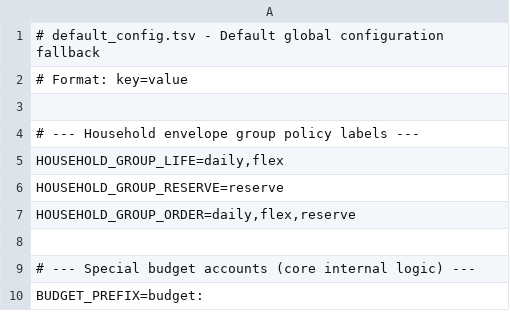
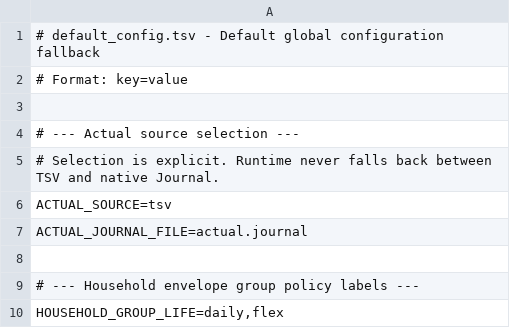
Before and after one commit to shumoku88-bit/bqn-ledger, a TSV file: config/default_config.tsv, drawn as a sheet; only a part is shown; the shorter side is filled out with more unchanged rows.

Commit message:
feat: cut over production actuals to native Journal (#334)

```diff
--- a/config/default_config.tsv
+++ b/config/default_config.tsv
@@ -3,2 +3,7 @@
 
+# --- Actual source selection ---
+# Selection is explicit. Runtime never falls back between TSV and native Journal.
+ACTUAL_SOURCE=tsv
+ACTUAL_JOURNAL_FILE=actual.journal
+
 # --- Household envelope group policy labels ---
```
Also changed, not shown: 52 other files.
